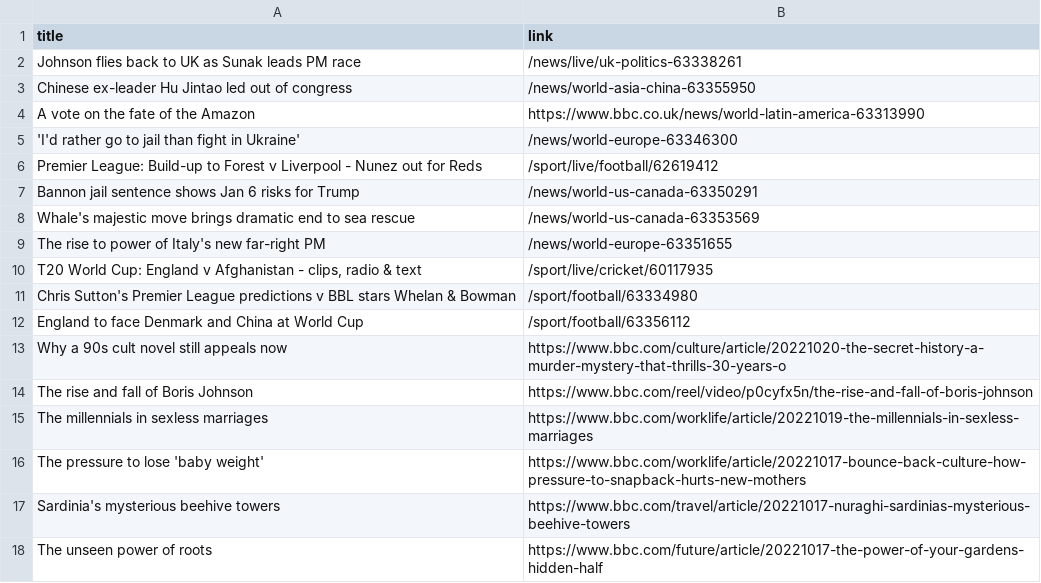
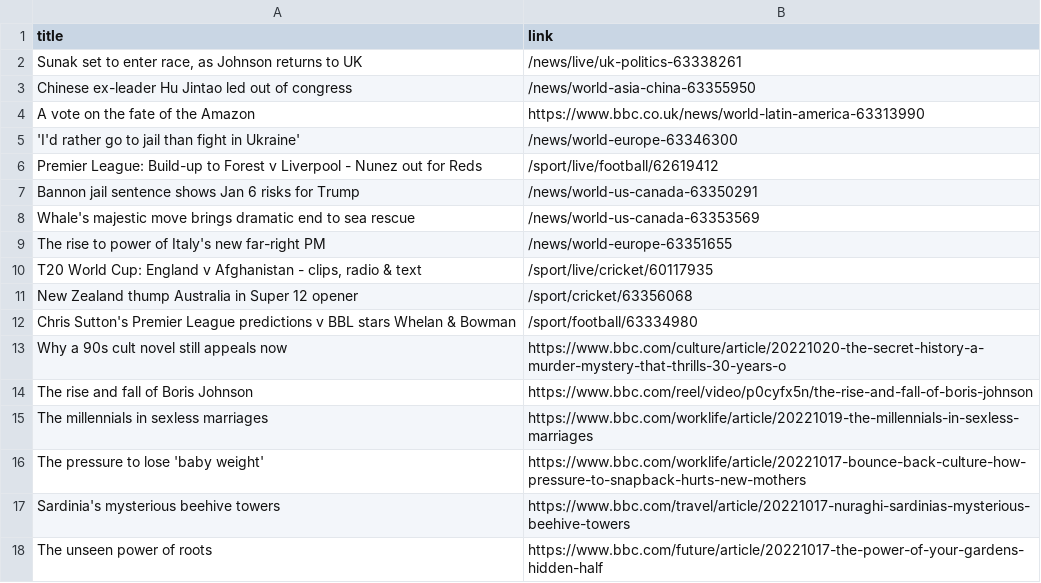
Before and after one commit to carolinaszv/automatic-scraper-bbc, a CSV file: bbc.csv, drawn as a sheet; only a part is shown.

```diff
--- a/bbc.csv
+++ b/bbc.csv
@@ -1,3 +1,3 @@
 title,link
-Johnson flies back to UK as Sunak leads PM race,/news/live/uk-politics-63338261
+"Sunak set to enter race, as Johnson returns to UK",/news/live/uk-politics-63338261
 Chinese ex-leader Hu Jintao led out of congress,/news/world-asia-china-63355950
@@ -10,4 +10,4 @@ The rise to power of Italy's new far-right PM,/news/world-europe-63351655
 "T20 World Cup: England v Afghanistan - clips, radio & text",/sport/live/cricket/60117935
+New Zealand thump Australia in Super 12 opener,/sport/cricket/63356068
 Chris Sutton's Premier League predictions v BBL stars Whelan & Bowman,/sport/football/63334980
-England to face Denmark and China at World Cup,/sport/football/63356112
 Why a 90s cult novel still appeals now,https://www.bbc.com/culture/article/20221020-the-secret-history-a-murder-mystery-that-thrills-30-years-o
```
